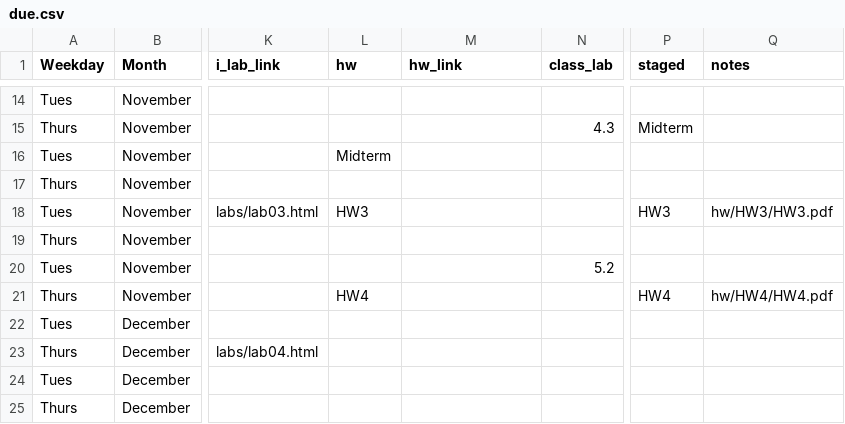
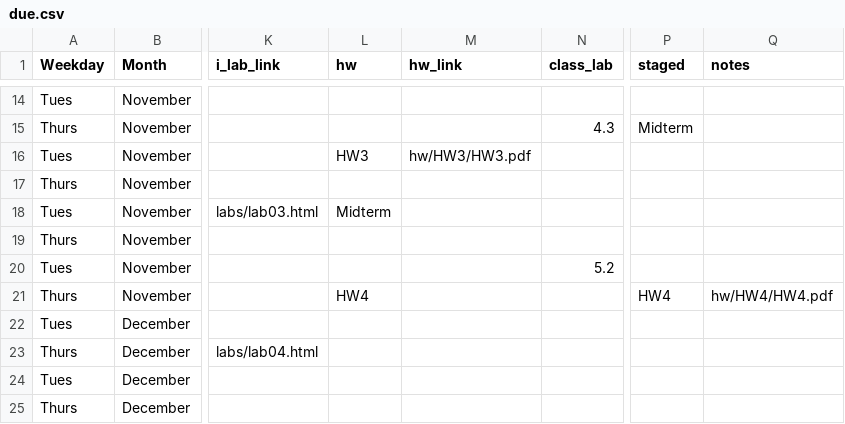
Before and after one commit to rebeccal/ohsu-math630, a CSV file: due.csv, drawn as a sheet; only a part is shown, gaps mark what is left out; the diff names each change by its address in the sheet, - before the commit and + after, or states it on an @@ line.

Commit message:
new due dates for Midterm and HW3. Perfect t-test.

```diff
--- a/due.csv
+++ b/due.csv
-L16 (hw): Midterm
+L16 (hw): HW3
-M16 (hw_link): (empty)
+M16 (hw_link): hw/HW3/HW3.pdf
-L18 (hw): HW3
+L18 (hw): Midterm
-P18 (staged): HW3
+P18 (staged): (empty)
-Q18 (notes): hw/HW3/HW3.pdf
+Q18 (notes): (empty)
```
Also changed, not shown: reference.csv, 4 other files.
